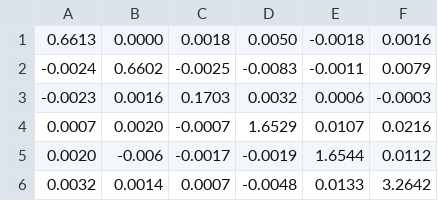
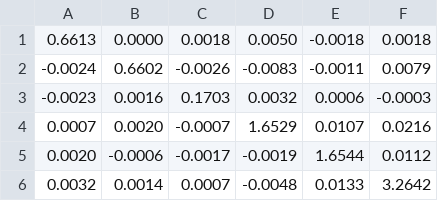
Before and after one commit to jchar32/evsfr, a CSV file: fp_cal/fpa.csv, drawn as a sheet.

```diff
--- a/fp_cal/fpa.csv
+++ b/fp_cal/fpa.csv
@@ -1,6 +1,6 @@
-0.6613, 0.0000, 0.0018, 0.0050, -0.0018, 0.0016
--0.0024, 0.6602, -0.0025, -0.0083, -0.0011, 0.0079
+0.6613, 0.0000, 0.0018, 0.0050, -0.0018, 0.0018
+-0.0024, 0.6602, -0.0026, -0.0083, -0.0011, 0.0079
 -0.0023, 0.0016, 0.1703, 0.0032, 0.0006, -0.0003
 0.0007, 0.0020, -0.0007, 1.6529, 0.0107, 0.0216
-0.0020, -0.006, -0.0017, -0.0019, 1.6544, 0.0112
+0.0020, -0.0006, -0.0017, -0.0019, 1.6544, 0.0112
 0.0032, 0.0014, 0.0007, -0.0048, 0.0133, 3.2642
```
Also changed, not shown: 1 other file.
